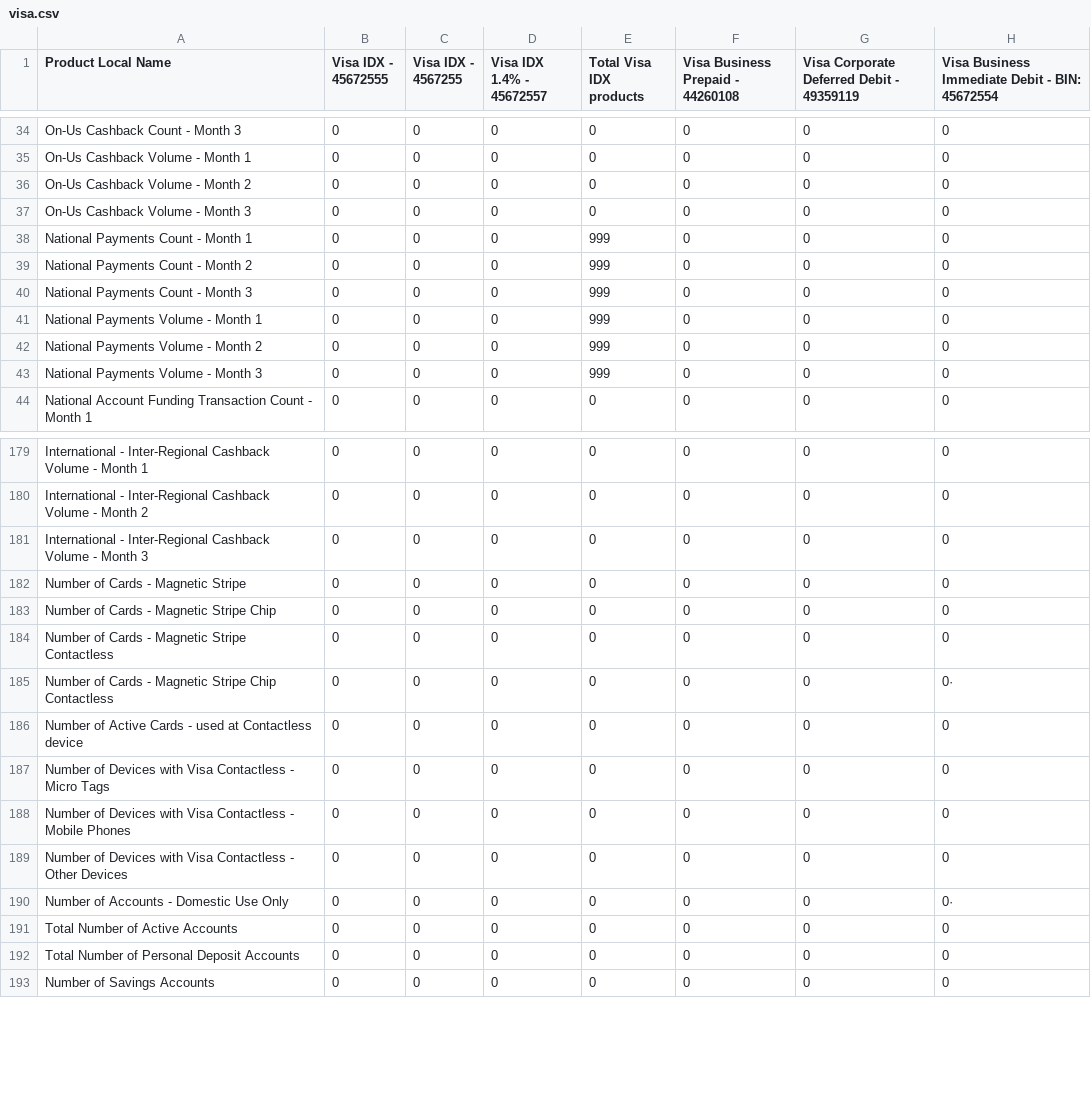
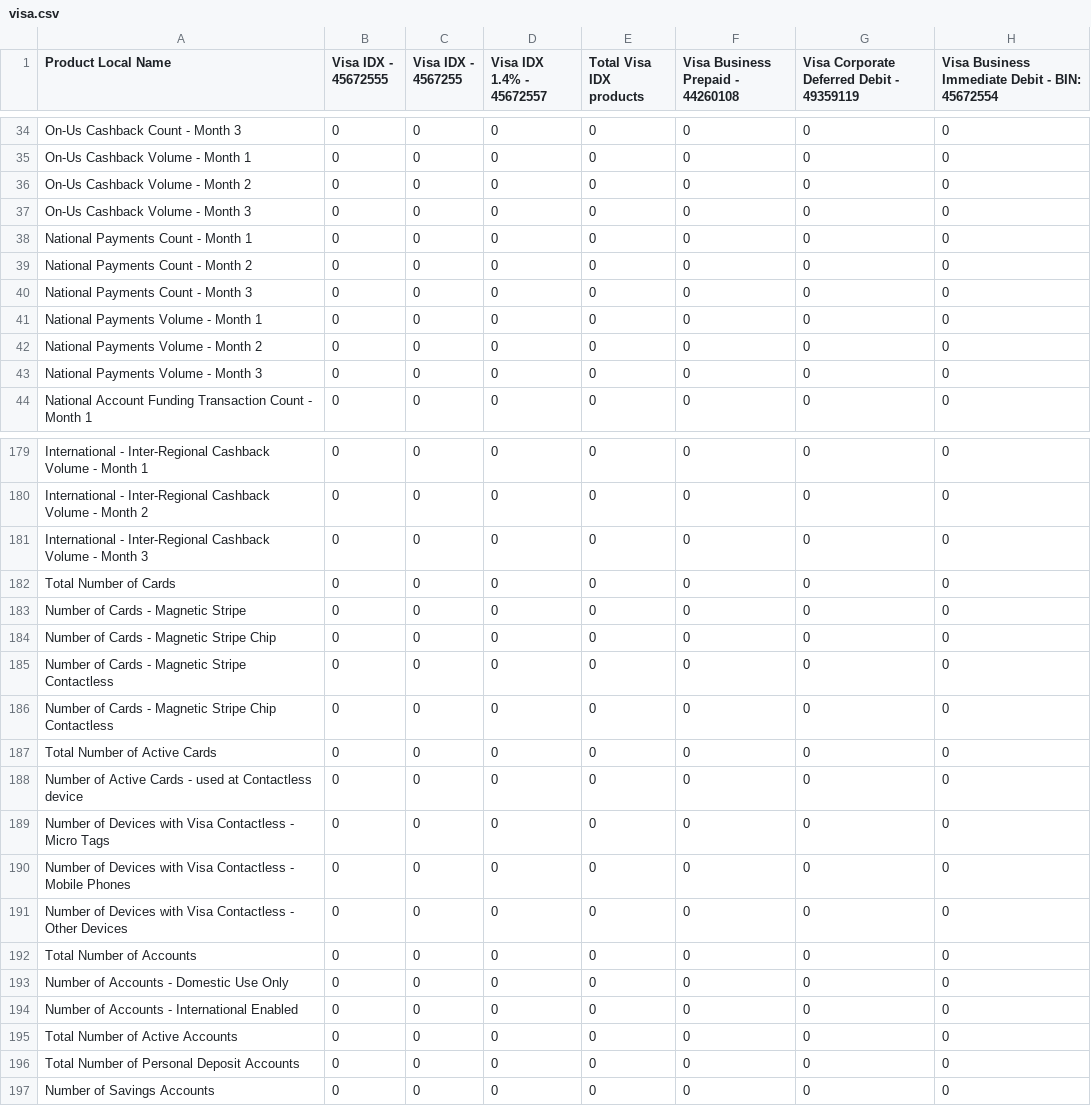
Before and after one commit to pax2pay/model-banking, a CSV file: reports/visa/visa.csv, drawn as a sheet; only a part is shown, gaps mark what is left out; the diff covers the shown part only.

```diff
--- a/reports/visa/visa.csv
+++ b/reports/visa/visa.csv
@@ -37,8 +37,8 @@ On-Us Cashback Volume - Month 2,0,0,0,0,0,0,0
 On-Us Cashback Volume - Month 3,0,0,0,0,0,0,0
-National Payments Count - Month 1,0,0,0,999,0,0,0
-National Payments Count - Month 2,0,0,0,999,0,0,0
-National Payments Count - Month 3,0,0,0,999,0,0,0
-National Payments Volume - Month 1,0,0,0,999,0,0,0
-National Payments Volume - Month 2,0,0,0,999,0,0,0
-National Payments Volume - Month 3,0,0,0,999,0,0,0
+National Payments Count - Month 1,0,0,0,0,0,0,0
+National Payments Count - Month 2,0,0,0,0,0,0,0
+National Payments Count - Month 3,0,0,0,0,0,0,0
+National Payments Volume - Month 1,0,0,0,0,0,0,0
+National Payments Volume - Month 2,0,0,0,0,0,0,0
+National Payments Volume - Month 3,0,0,0,0,0,0,0
 National Account Funding Transaction Count - Month 1,0,0,0,0,0,0,0
@@ -181,2 +181,3 @@ International - Inter-Regional Cashback Volume - Month 2,0,0,0,0,0,0,0
 International - Inter-Regional Cashback Volume - Month 3,0,0,0,0,0,0,0
+Total Number of Cards,0,0,0,0,0,0,0
 Number of Cards - Magnetic Stripe,0,0,0,0,0,0,0
@@ -184,3 +185,4 @@ Number of Cards - Magnetic Stripe Chip,0,0,0,0,0,0,0
 Number of Cards - Magnetic Stripe Contactless,0,0,0,0,0,0,0
-Number of Cards - Magnetic Stripe Chip Contactless,0,0,0,0,0,0,0·
+Number of Cards - Magnetic Stripe Chip Contactless,0,0,0,0,0,0,0
+Total Number of Active Cards,0,0,0,0,0,0,0
 Number of Active Cards - used at Contactless device,0,0,0,0,0,0,0
@@ -189,3 +191,5 @@ Number of Devices with Visa Contactless - Mobile Phones,0,0,0,0,0,0,0
 Number of Devices with Visa Contactless - Other Devices,0,0,0,0,0,0,0
-Number of Accounts - Domestic Use Only,0,0,0,0,0,0,0·
+Total Number of Accounts,0,0,0,0,0,0,0
+Number of Accounts - Domestic Use Only,0,0,0,0,0,0,0
+Number of Accounts - International Enabled,0,0,0,0,0,0,0
 Total Number of Active Accounts,0,0,0,0,0,0,0
```
Also changed, not shown: 13 added rows and 20 edited cells elsewhere in this file, 5 other files.
